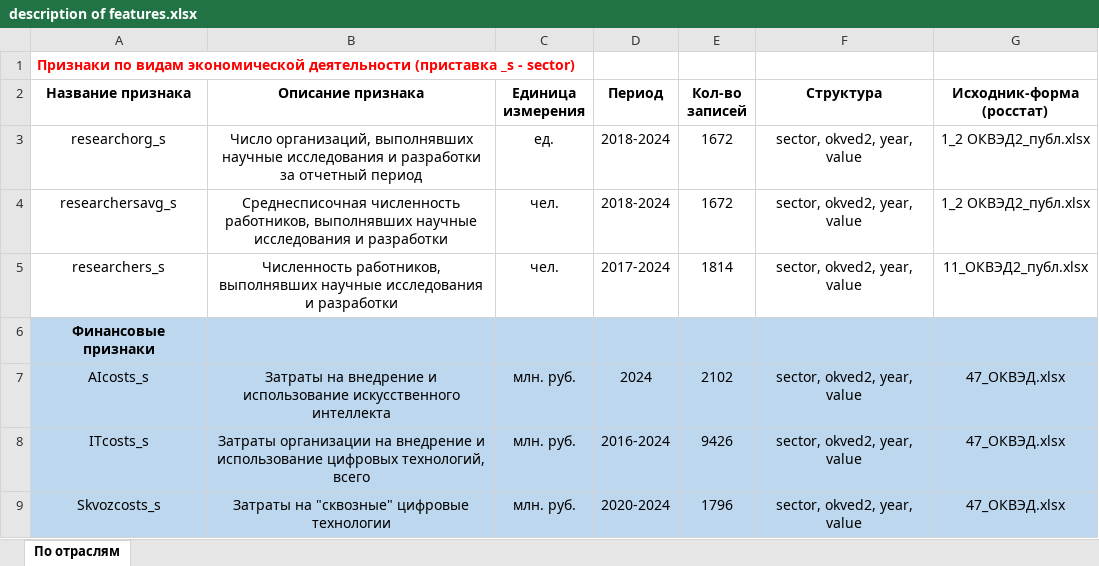
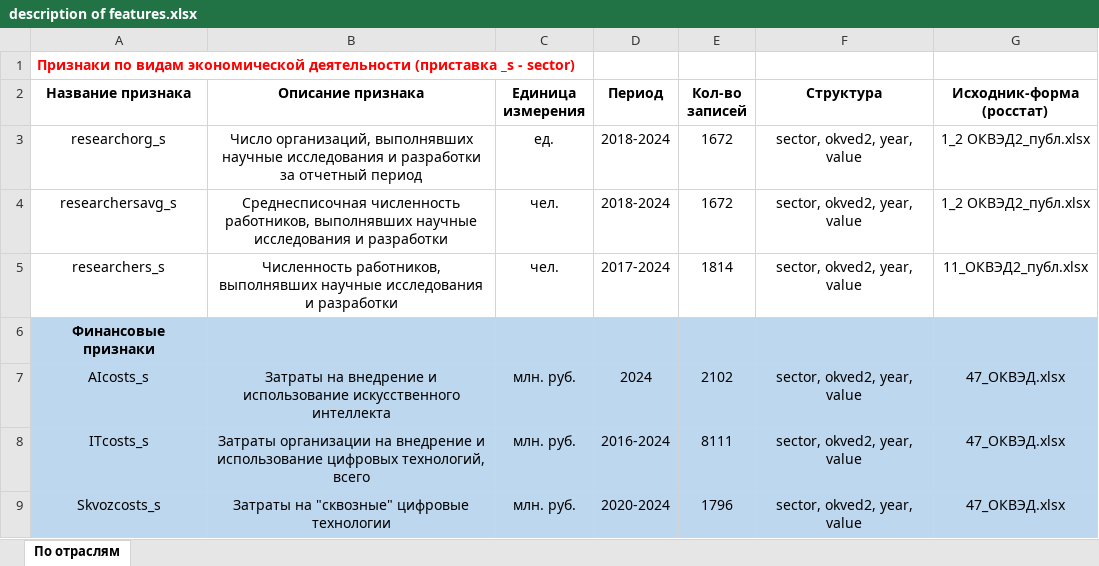
Before and after one commit to aghajanyan/ITMO-3, an Excel workbook: description of features.xlsx, sheet По отраслям, drawn as a sheet; values as stored, in another font and other column widths than the file's, no borders; the diff names each change by its address in the sheet, - before the commit and + after, or states it on an @@ line.

```diff
--- a/description of features.xlsx (sheet По отраслям)
+++ b/description of features.xlsx (sheet По отраслям)
-E8 (Кол-во записей): 9426
+E8 (Кол-во записей): 8111
```
Also changed, not shown: 1 other file.
